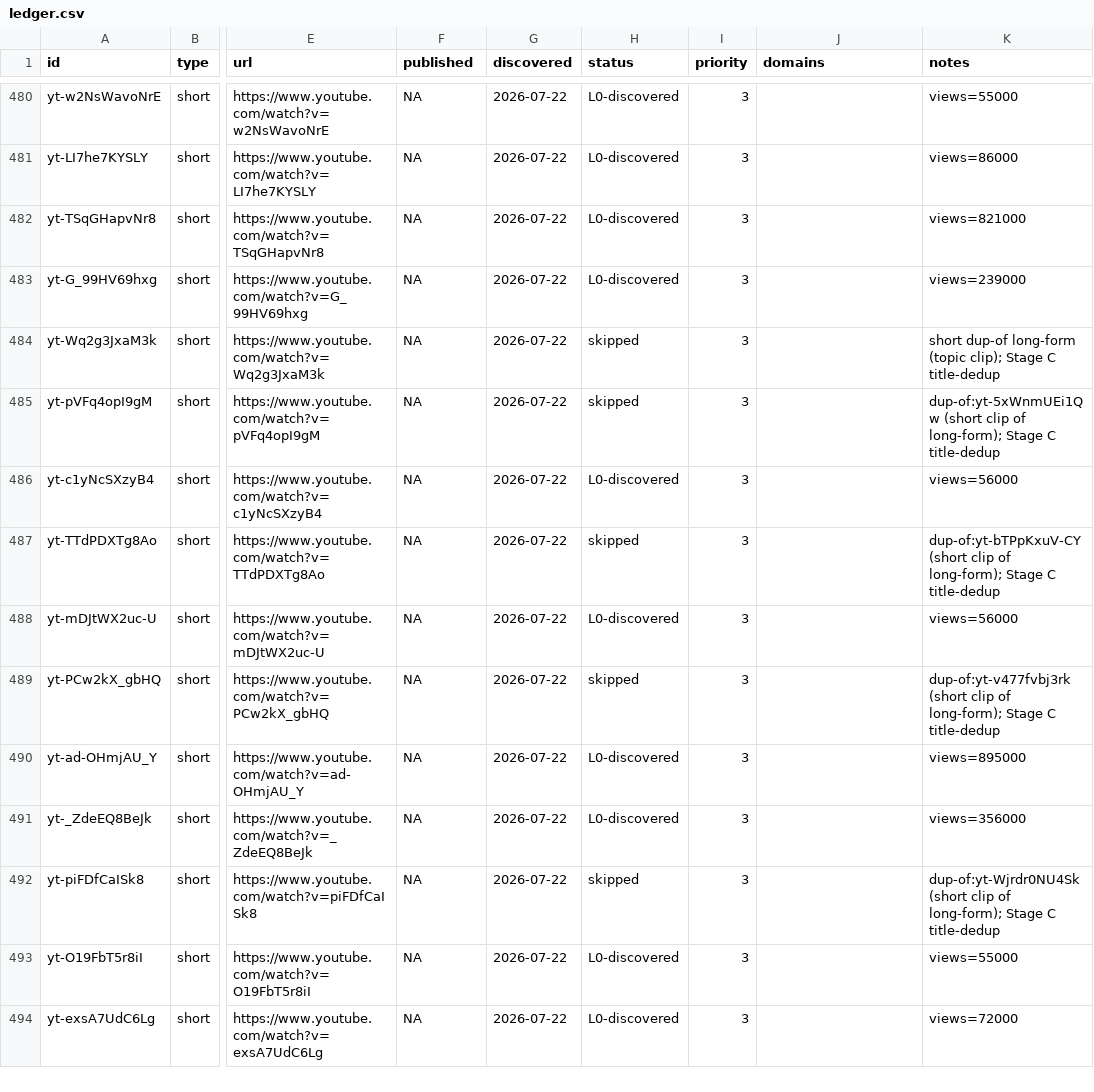
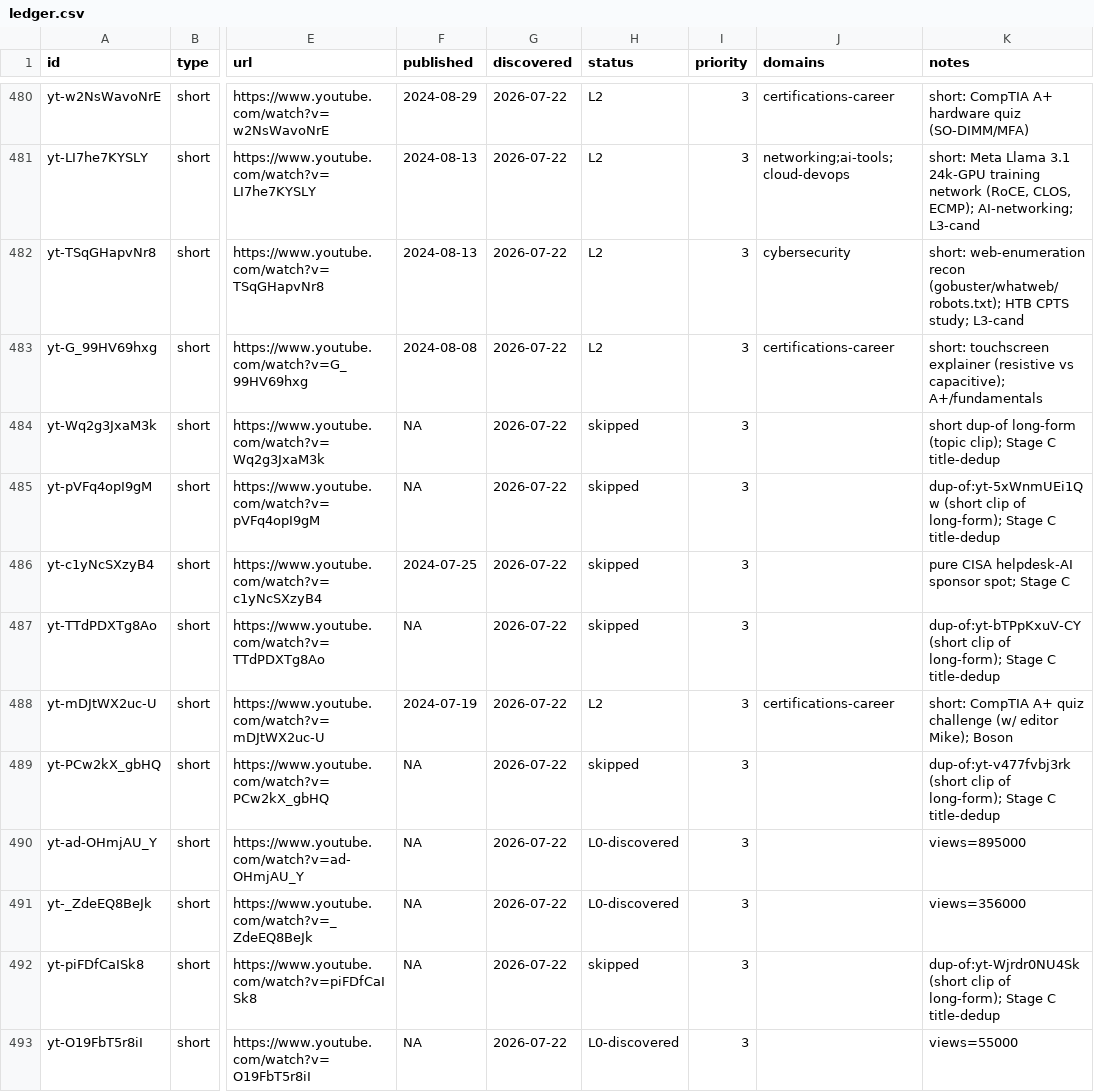
Before and after one commit to claes-work/networkchuck-clone, a CSV file: pipeline/ledger.csv, drawn as a sheet; only a part is shown, gaps mark what is left out; the shorter side is filled out with more unchanged rows; the diff covers the shown part only; the diff names each change by its address in the sheet, - before the commit and + after, or states it on an @@ line.

```diff
--- a/pipeline/ledger.csv
+++ b/pipeline/ledger.csv
-F480 (published): NA
+F480 (published): 2024-08-29
-H480:H483 (status): L0-discovered
+H480:H483 (status): L2
-J480 (domains): (empty)
+J480 (domains): certifications-career
-K480 (notes): views=55000
+K480 (notes): short: CompTIA A+ hardware quiz (SO-DIMM/MFA)
-F481:F482 (published): NA
+F481:F482 (published): 2024-08-13
-J481 (domains): (empty)
+J481 (domains): networking;ai-tools;cloud-devops
-K481 (notes): views=86000
+K481 (notes): short: Meta Llama 3.1 24k-GPU training network (RoCE, CLOS, ECMP); AI-networking; L3-cand
-J482 (domains): (empty)
+J482 (domains): cybersecurity
-K482 (notes): views=821000
+K482 (notes): short: web-enumeration recon (gobuster/whatweb/robots.txt); HTB CPTS study; L3-cand
-F483 (published): NA
+F483 (published): 2024-08-08
-J483 (domains): (empty)
+J483 (domains): certifications-career
-K483 (notes): views=239000
+K483 (notes): short: touchscreen explainer (resistive vs capacitive); A+/fundamentals
-F486 (published): NA
+F486 (published): 2024-07-25
-H486 (status): L0-discovered
+H486 (status): skipped
-K486 (notes): views=56000
+K486 (notes): pure CISA helpdesk-AI sponsor spot; Stage C
-F488 (published): NA
+F488 (published): 2024-07-19
-H488 (status): L0-discovered
+H488 (status): L2
-J488 (domains): (empty)
+J488 (domains): certifications-career
-K488 (notes): views=56000
+K488 (notes): short: CompTIA A+ quiz challenge (w/ editor Mike); Boson
```
Also changed, not shown: 34 edited cells elsewhere in this file, 14 other files.
